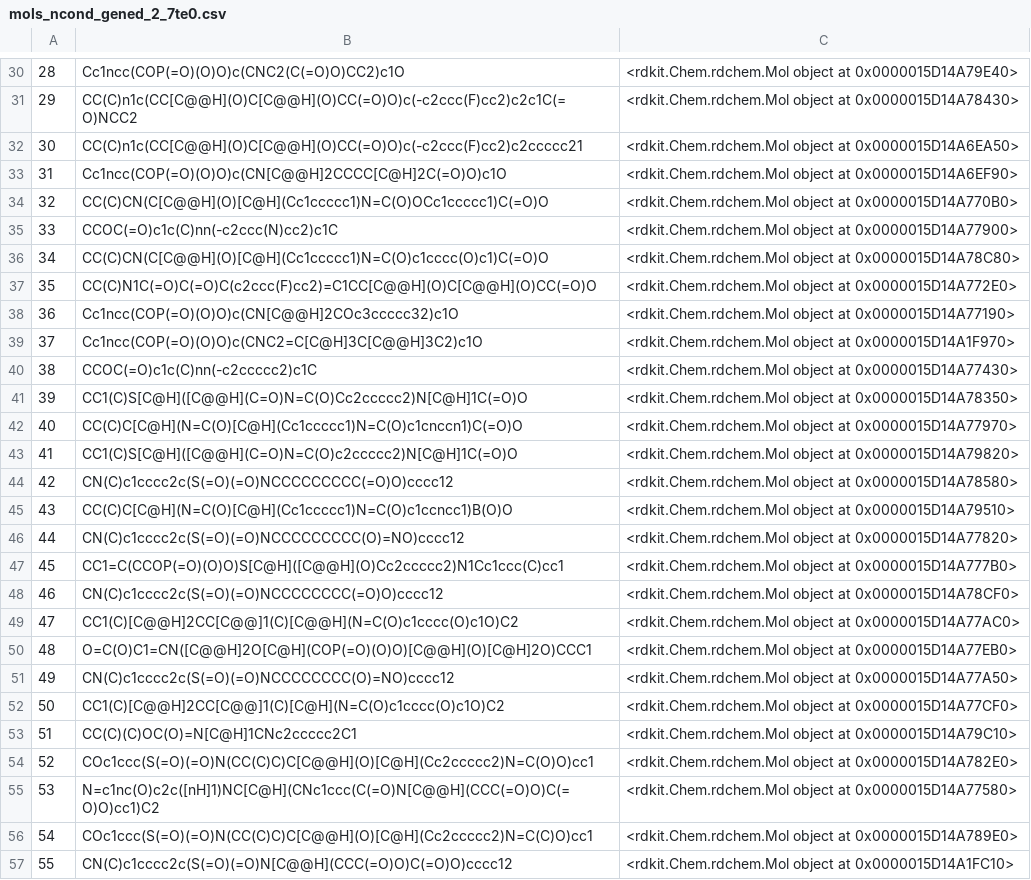
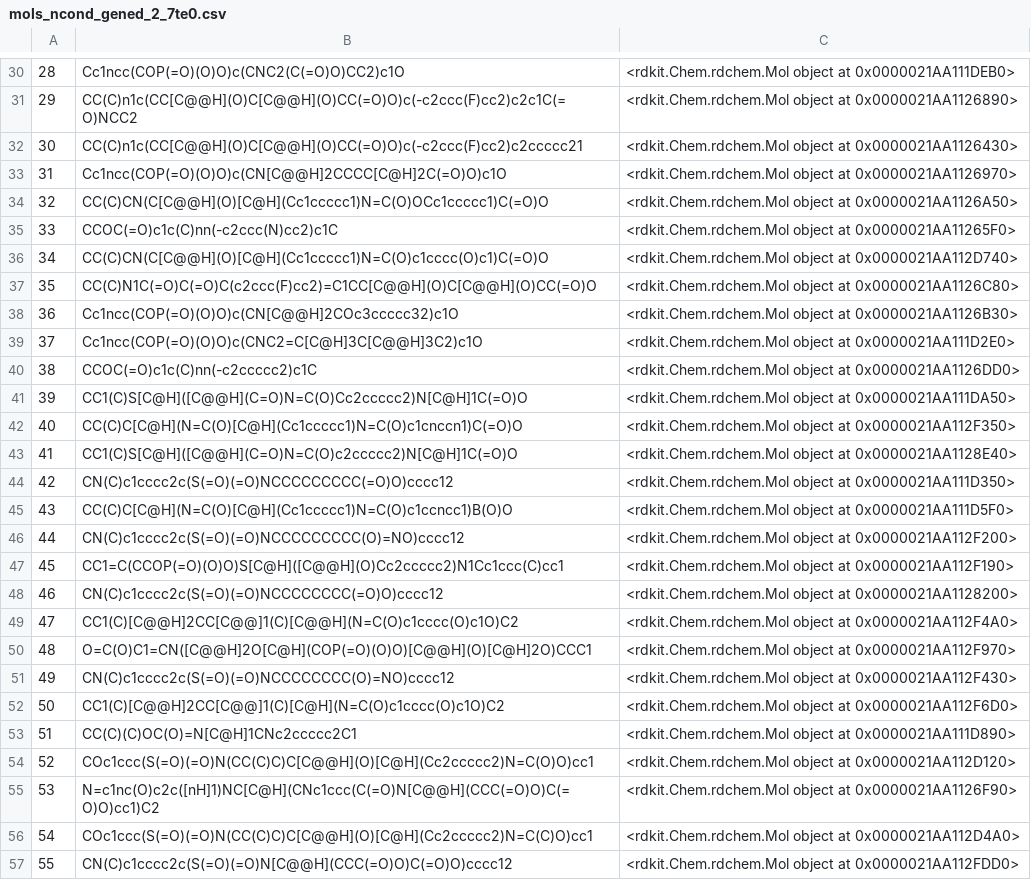
Before and after one commit to chusanapunn/TamGen_play, a CSV file: mols_ncond_gened_2_7te0.csv, drawn as a sheet; only a part is shown, gaps mark what is left out; the diff covers the shown part only; the diff names each change by its address in the sheet, - before the commit and + after, or states it on an @@ line.

```diff
--- a/mols_ncond_gened_2_7te0.csv
+++ b/mols_ncond_gened_2_7te0.csv
-C30: …object at 0x0000015D14A79E40>
+C30: …object at 0x0000021AA111DEB0>
-C31: …object at 0x0000015D14A78430>
+C31: …object at 0x0000021AA1126890>
-C32: …object at 0x0000015D14A6EA50>
+C32: …object at 0x0000021AA1126430>
-C33: …object at 0x0000015D14A6EF90>
+C33: …object at 0x0000021AA1126970>
-C34: …object at 0x0000015D14A770B0>
+C34: …object at 0x0000021AA1126A50>
-C35: …object at 0x0000015D14A77900>
+C35: …object at 0x0000021AA11265F0>
-C36: …object at 0x0000015D14A78C80>
+C36: …object at 0x0000021AA112D740>
-C37: …object at 0x0000015D14A772E0>
+C37: …object at 0x0000021AA1126C80>
-C38: …object at 0x0000015D14A77190>
+C38: …object at 0x0000021AA1126B30>
-C39: …object at 0x0000015D14A1F970>
+C39: …object at 0x0000021AA111D2E0>
-C40: …object at 0x0000015D14A77430>
+C40: …object at 0x0000021AA1126DD0>
-C41: …object at 0x0000015D14A78350>
+C41: …object at 0x0000021AA111DA50>
-C42: …object at 0x0000015D14A77970>
+C42: …object at 0x0000021AA112F350>
-C43: …object at 0x0000015D14A79820>
+C43: …object at 0x0000021AA1128E40>
-C44: …object at 0x0000015D14A78580>
+C44: …object at 0x0000021AA111D350>
-C45: …object at 0x0000015D14A79510>
+C45: …object at 0x0000021AA111D5F0>
-C46: …object at 0x0000015D14A77820>
+C46: …object at 0x0000021AA112F200>
-C47: …object at 0x0000015D14A777B0>
+C47: …object at 0x0000021AA112F190>
-C48: …object at 0x0000015D14A78CF0>
+C48: …object at 0x0000021AA1128200>
-C49: …object at 0x0000015D14A77AC0>
+C49: …object at 0x0000021AA112F4A0>
-C50: …object at 0x0000015D14A77EB0>
+C50: …object at 0x0000021AA112F970>
-C51: …object at 0x0000015D14A77A50>
+C51: …object at 0x0000021AA112F430>
-C52: …object at 0x0000015D14A77CF0>
+C52: …object at 0x0000021AA112F6D0>
-C53: …object at 0x0000015D14A79C10>
+C53: …object at 0x0000021AA111D890>
-C54: …object at 0x0000015D14A782E0>
+C54: …object at 0x0000021AA112D120>
-C55: …object at 0x0000015D14A77580>
+C55: …object at 0x0000021AA1126F90>
-C56: …object at 0x0000015D14A789E0>
+C56: …object at 0x0000021AA112D4A0>
-C57: …object at 0x0000015D14A1FC10>
+C57: …object at 0x0000021AA112FDD0>
```
Also changed, not shown: 76 edited cells elsewhere in this file, 7 other files.
